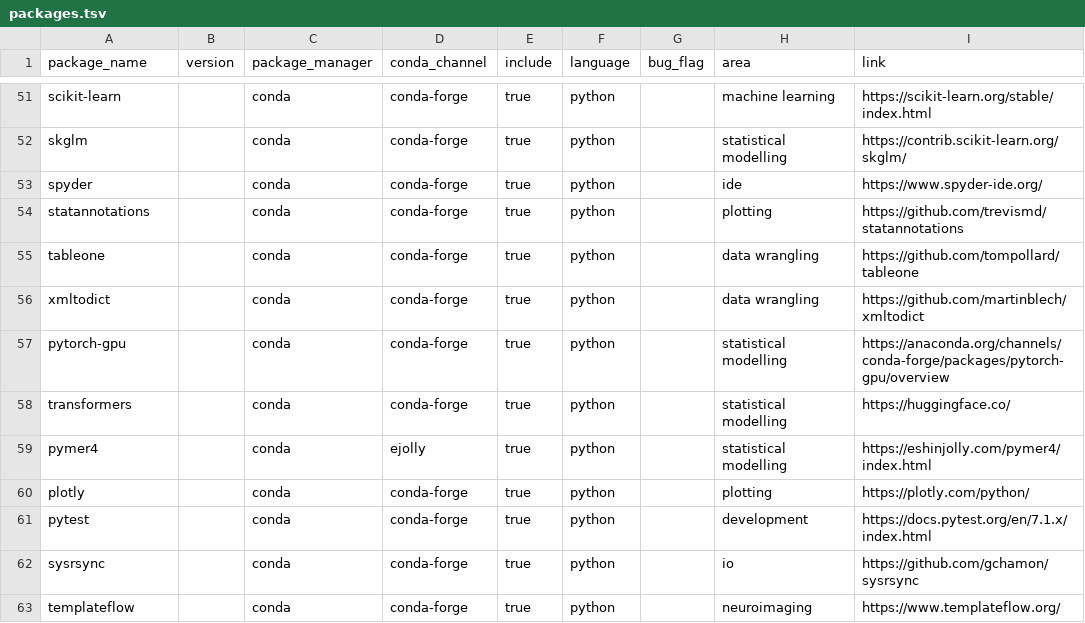
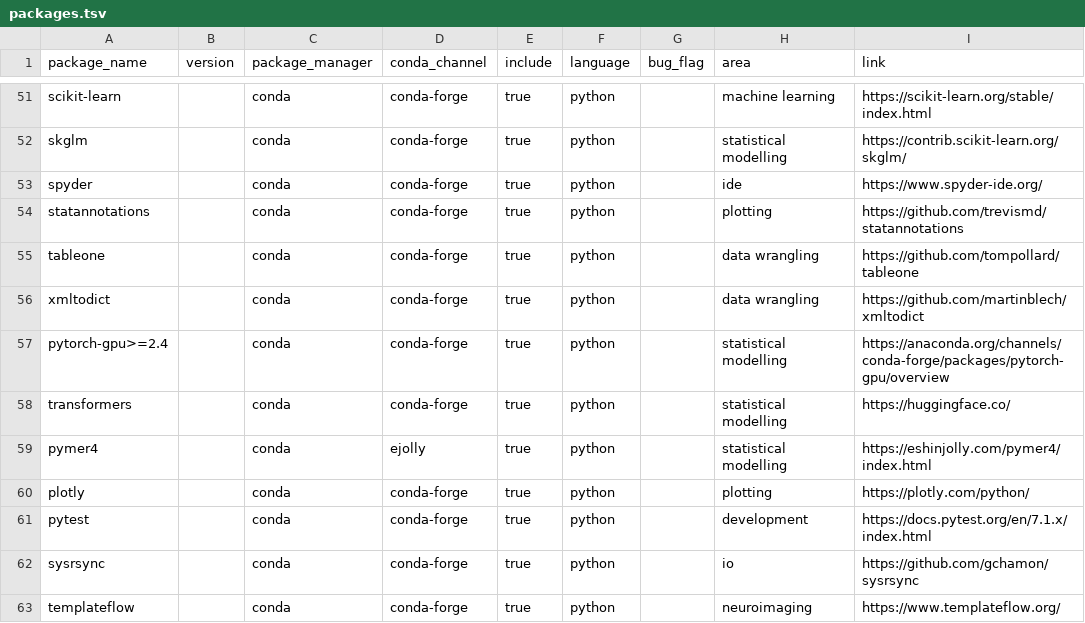
Before and after one commit to JohannesWiesner/wiesner-conda-environment, a TSV file: environments/packages.tsv, drawn as a sheet; only a part is shown, gaps mark what is left out; the diff names each change by its address in the sheet, - before the commit and + after, or states it on an @@ line.

Commit message:
try to force pytorch > 2.4

```diff
--- a/environments/packages.tsv
+++ b/environments/packages.tsv
-A57 (package_name): pytorch-gpu
+A57 (package_name): pytorch-gpu>=2.4
```
